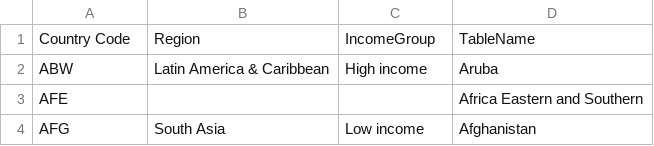
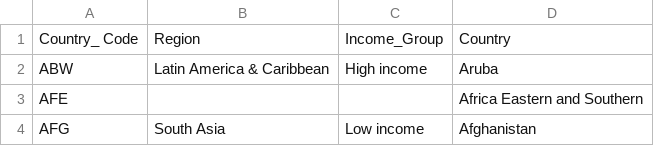
Before and after one commit to DheerajChowdaryAnne/DAM_Project1, a CSV file: Metadata_Country_API_EG.USE.ELEC.KH.PC_DS2_en_csv_v2_2697.csv, drawn as a sheet; only a part is shown.

Commit message:
Add files via upload

```diff
--- a/Metadata_Country_API_EG.USE.ELEC.KH.PC_DS2_en_csv_v2_2697.csv
+++ b/Metadata_Country_API_EG.USE.ELEC.KH.PC_DS2_en_csv_v2_2697.csv
@@ -1,2 +1,2 @@
-Country Code,Region,IncomeGroup,TableName
+Country_ Code,Region,Income_Group,Country
 ABW,Latin America & Caribbean,High income,Aruba
```
